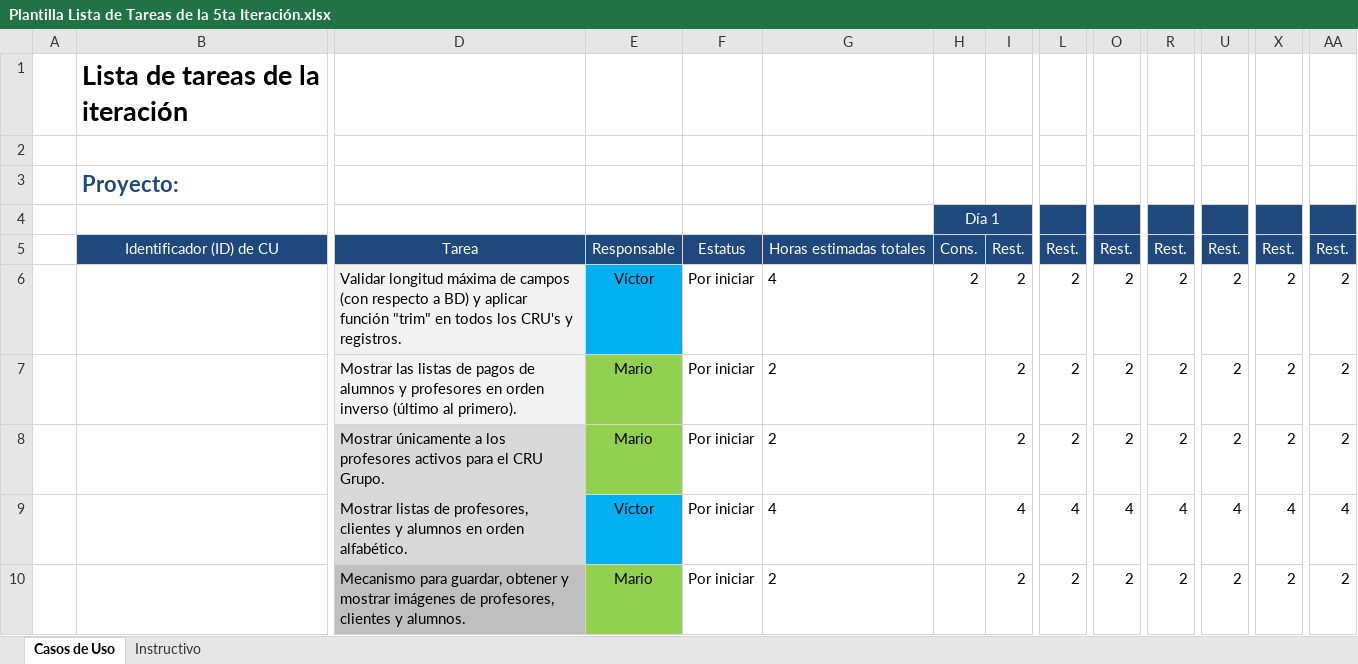
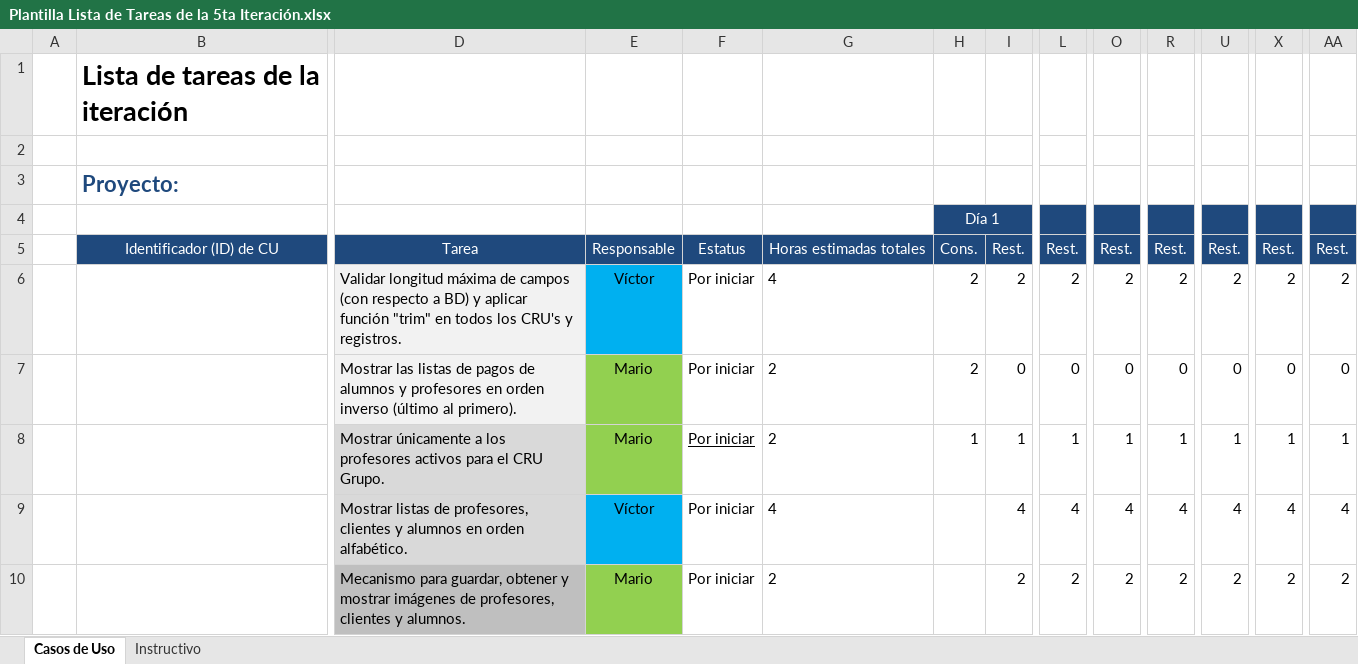
Before and after one commit to Senzho/DesarrolloSoftwareISO, an Excel workbook: Plantillas/Plantilla Lista de Tareas de la 5ta Iteración.xlsx, sheet Casos de Uso, drawn as a sheet; only a part is shown, gaps mark what is left out; values as stored, in another font and other column widths than the file's, no borders; removed rows and columns are numbered as before the commit, all else as after; rows hold the shown columns only; the diff names each change by its address in the sheet, - before the commit and + after, or states it on an @@ line.

Commit message:
Correcciones de la entrega 40%
Se muestra la lista de pagos de alumnos en orden inverso asi como solo los profesores activos.

```diff
--- a/Plantillas/Plantilla Lista de Tareas de la 5ta Iteración.xlsx (sheet Casos de Uso)
+++ b/Plantillas/Plantilla Lista de Tareas de la 5ta Iteración.xlsx (sheet Casos de Uso)
-row 7:  |  | Mostrar las listas de pagos de alumnos y profesores en orden inverso (último al primero). | Mario | Por iniciar | 2 |  | 2 | 2 | 2 | 2 | 2 | 2 | 2
-row 8:  |  | Mostrar únicamente a los profesores activos para el CRU Grupo. | Mario | Por iniciar | 2 |  | 2 | 2 | 2 | 2 | 2 | 2 | 2
+row 7:  |  | Mostrar las listas de pagos de alumnos y profesores en orden inverso (último al primero). | Mario | Por iniciar | 2 | 2 | 0 | 0 | 0 | 0 | 0 | 0 | 0
+row 8:  |  | Mostrar únicamente a los profesores activos para el CRU Grupo. | Mario | Por iniciar | 2 | 1 | 1 | 1 | 1 | 1 | 1 | 1 | 1
```
Also changed, not shown: 3 other files.
